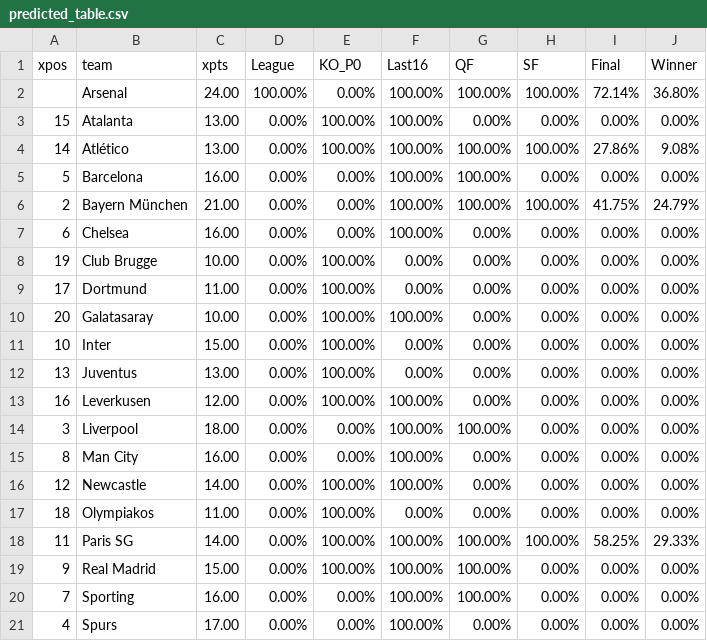
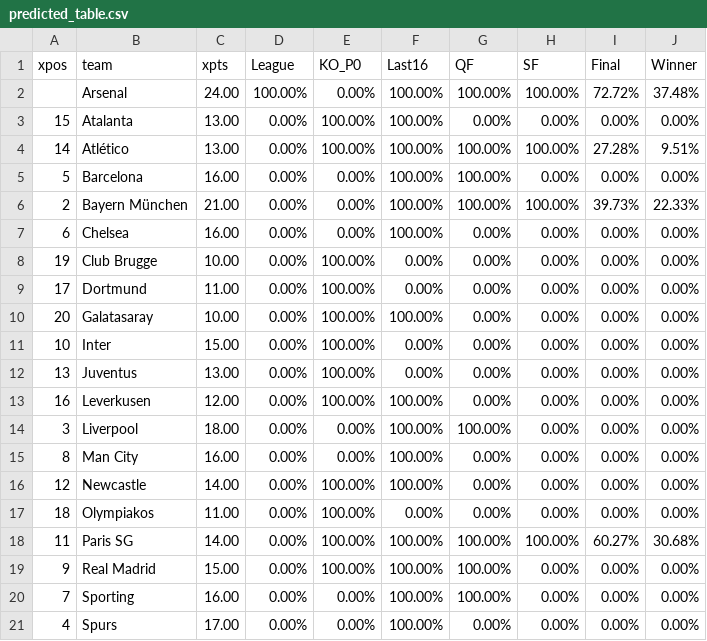
Before and after one commit to salomonmowen/soccer-scraper, a CSV file: predicted_table.csv, drawn as a sheet.

```diff
--- a/predicted_table.csv
+++ b/predicted_table.csv
@@ -1,7 +1,7 @@
 xpos,team,xpts,League,KO_P0,Last16,QF,SF,Final,Winner
-,Arsenal,24.00,100.00%,0.00%,100.00%,100.00%,100.00%,72.14%,36.80%
+,Arsenal,24.00,100.00%,0.00%,100.00%,100.00%,100.00%,72.72%,37.48%
 15,Atalanta,13.00,0.00%,100.00%,100.00%,0.00%,0.00%,0.00%,0.00%
-14,Atlético,13.00,0.00%,100.00%,100.00%,100.00%,100.00%,27.86%,9.08%
+14,Atlético,13.00,0.00%,100.00%,100.00%,100.00%,100.00%,27.28%,9.51%
 5,Barcelona,16.00,0.00%,0.00%,100.00%,100.00%,0.00%,0.00%,0.00%
-2,Bayern München,21.00,0.00%,0.00%,100.00%,100.00%,100.00%,41.75%,24.79%
+2,Bayern München,21.00,0.00%,0.00%,100.00%,100.00%,100.00%,39.73%,22.33%
 6,Chelsea,16.00,0.00%,0.00%,100.00%,0.00%,0.00%,0.00%,0.00%
@@ -17,3 +17,3 @@ xpos,team,xpts,League,KO_P0,Last16,QF,SF,Final,Winner
 18,Olympiakos,11.00,0.00%,100.00%,0.00%,0.00%,0.00%,0.00%,0.00%
-11,Paris SG,14.00,0.00%,100.00%,100.00%,100.00%,100.00%,58.25%,29.33%
+11,Paris SG,14.00,0.00%,100.00%,100.00%,100.00%,100.00%,60.27%,30.68%
 9,Real Madrid,15.00,0.00%,100.00%,100.00%,100.00%,0.00%,0.00%,0.00%
```
